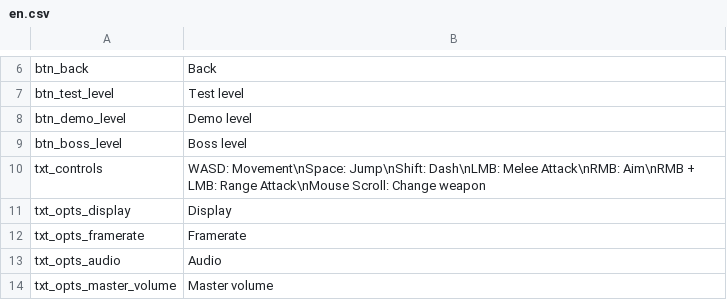
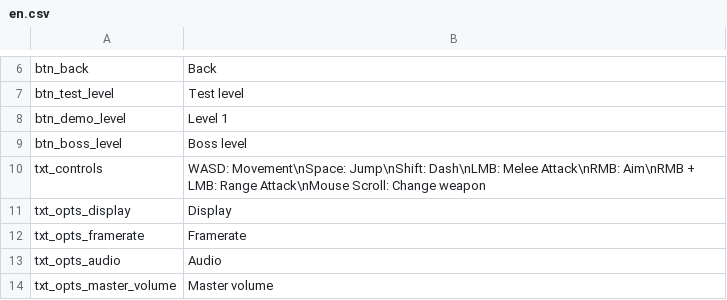
Before and after one commit to SlayerDF/NeonBlack, a CSV file: Assets/Resources/Localization/en.csv, drawn as a sheet; only a part is shown, gaps mark what is left out.

```diff
--- a/Assets/Resources/Localization/en.csv
+++ b/Assets/Resources/Localization/en.csv
@@ -7,3 +7,3 @@ btn_back;Back
 btn_test_level;Test level
-btn_demo_level;Demo level
+btn_demo_level;Level 1
 btn_boss_level;Boss level
```
Also changed, not shown: Assets/Resources/Localization/es.csv, 2 other files.
